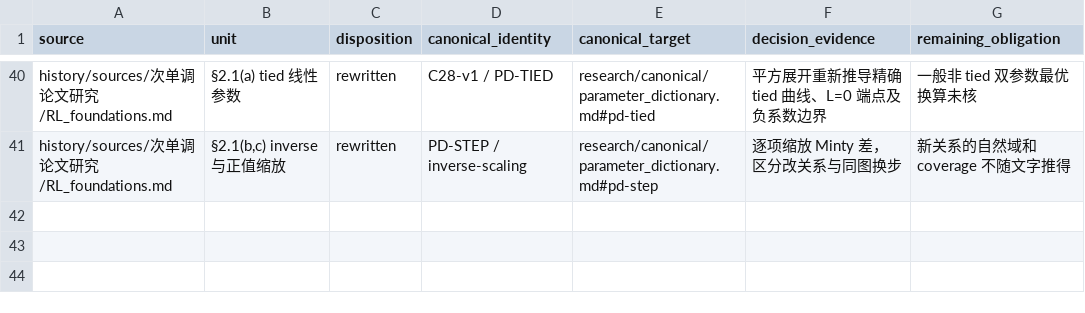
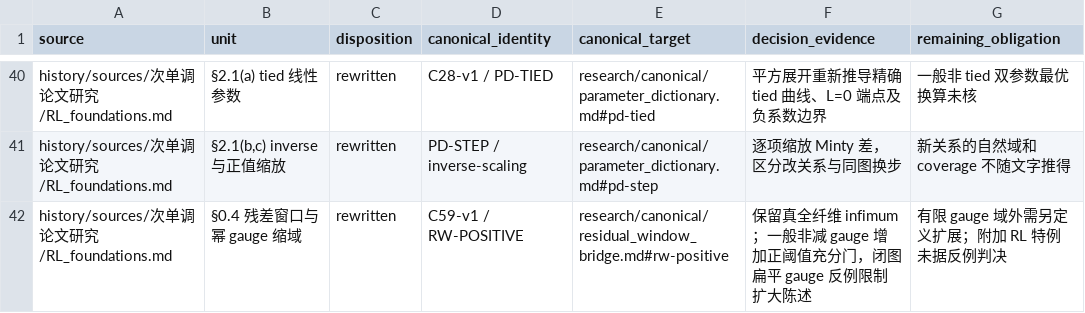
Before and after one commit to SOMEBODYJUN/ppa, a TSV file: research/audit/UNIT_DISPOSITIONS.tsv, drawn as a sheet; only a part is shown, gaps mark what is left out; the diff names each change by its address in the sheet, - before the commit and + after, or states it on an @@ line.

Commit message:
Clarify residual-window gauge bridge and flat-gauge obstruction

```diff
--- a/research/audit/UNIT_DISPOSITIONS.tsv
+++ b/research/audit/UNIT_DISPOSITIONS.tsv
+row 42: history/sources/次单调论文研究/RL_foundations.md | §0.4 残差窗口与幂 gauge 缩域 | rewritten | C59-v1 / RW-POSITIVE | research/canonical/residual_window_bridge.md#rw-positive | 保留真全纤维 infimum；一般非减 gauge 增加正阈值充分门，闭图扁平 gauge 反例限制扩大陈述 | 有限 gauge 域外需另定义扩展；附加 RL 特例未据反例判决
```
Also changed, not shown: 10 other files.
